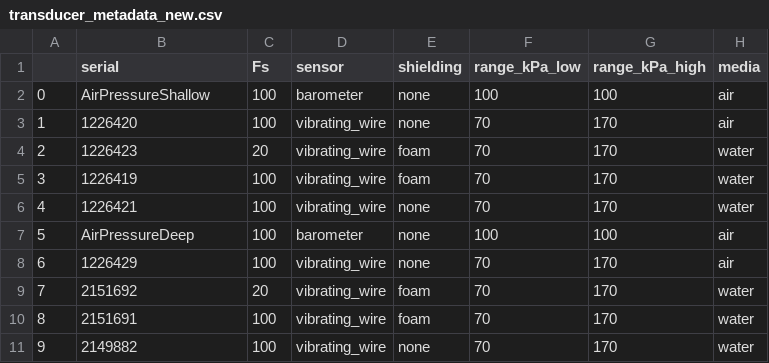
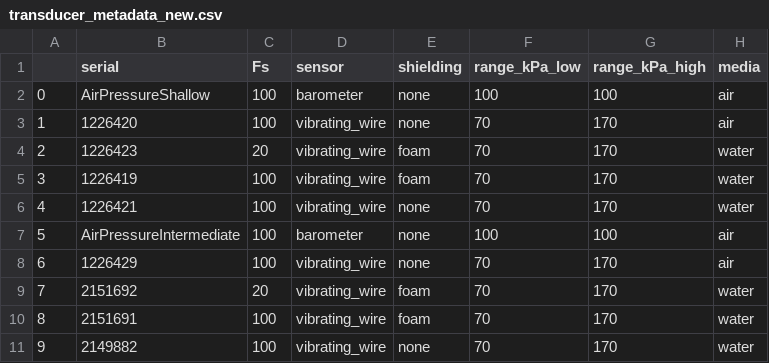
Before and after one commit to gthompson/KSCRocketSeismoHydrology, a CSV file: Python/new_workflow/transducer_metadata_new.csv, drawn as a sheet; only a part is shown; the diff names each change by its address in the sheet, - before the commit and + after, or states it on an @@ line.

```diff
--- a/Python/new_workflow/transducer_metadata_new.csv
+++ b/Python/new_workflow/transducer_metadata_new.csv
-B7 (serial): AirPressureDeep
+B7 (serial): AirPressureIntermediate
```
Also changed, not shown: 19 other files.
